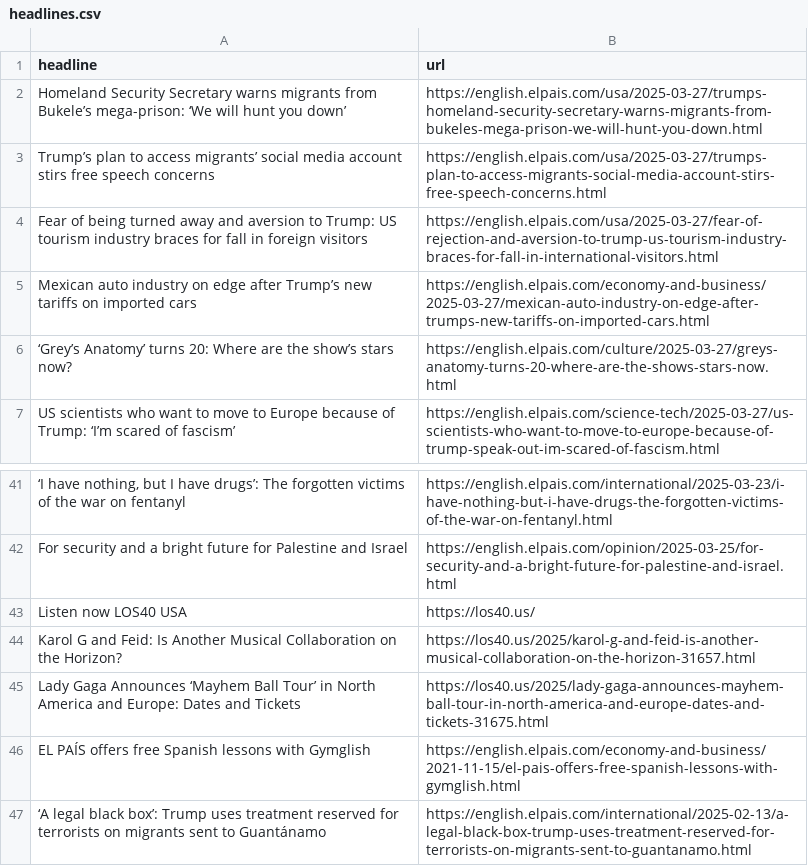
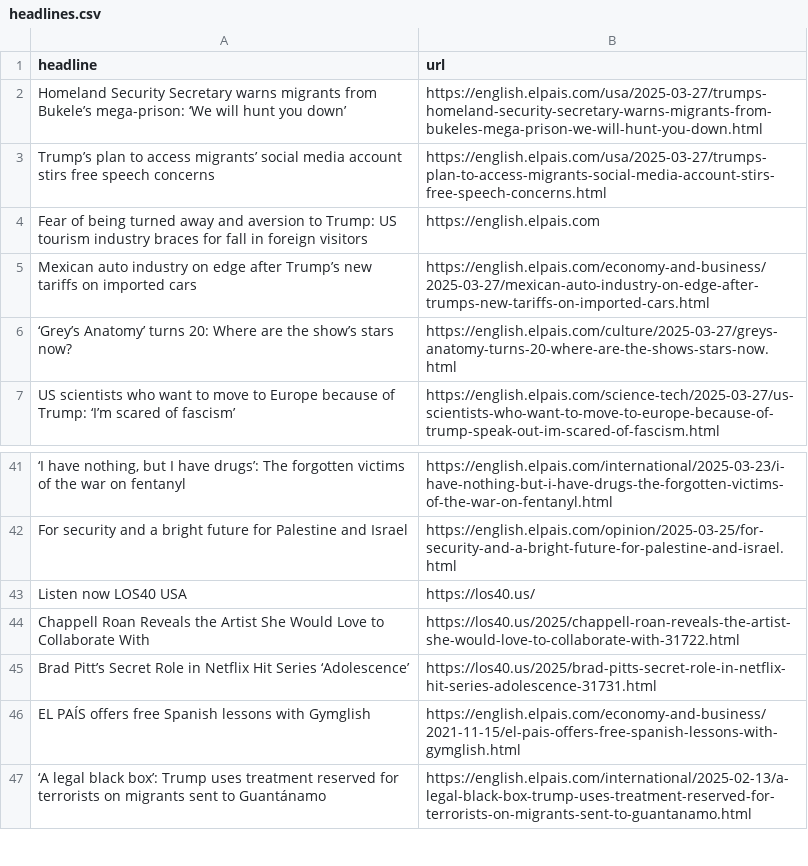
Before and after one commit to berberebecca/el-pais-autoscraper, a CSV file: headlines.csv, drawn as a sheet; only a part is shown, gaps mark what is left out.

```diff
--- a/headlines.csv
+++ b/headlines.csv
@@ -3,3 +3,3 @@ Homeland Security Secretary warns migrants from Bukele’s mega-prison: ‘We wi
 Trump’s plan to access migrants’ social media account stirs free speech concerns,https://english.elpais.com/usa/2025-03-27/trumps-plan-to-access-migrants-social-media-account-stirs-free-speech-concerns.html
-Fear of being turned away and aversion to Trump: US tourism industry braces for fall in foreign visitors,https://english.elpais.com/usa/2025-03-27/fear-of-rejection-and-aversion-to-trump-us-tourism-industry-braces-for-fall-in-international-visitors.html
+Fear of being turned away and aversion to Trump: US tourism industry braces for fall in foreign visitors,https://english.elpais.com
 Mexican auto industry on edge after Trump’s new tariffs on imported cars,https://english.elpais.com/economy-and-business/2025-03-27/mexican-auto-industry-on-edge-after-trumps-new-tariffs-on-imported-cars.html
@@ -43,4 +43,4 @@ For security and a bright future for Palestine and Israel,https://english.elpais
 Listen now LOS40 USA,https://los40.us/
-Karol G and Feid: Is Another Musical Collaboration on the Horizon?,https://los40.us/2025/karol-g-and-feid-is-another-musical-collaboration-on-the-horizon-31657.html
-Lady Gaga Announces ‘Mayhem Ball Tour’ in North America and Europe: Dates and Tickets,https://los40.us/2025/lady-gaga-announces-mayhem-ball-tour-in-north-america-and-europe-dates-and-tickets-31675.html
+Chappell Roan Reveals the Artist She Would Love to Collaborate With,https://los40.us/2025/chappell-roan-reveals-the-artist-she-would-love-to-collaborate-with-31722.html
+Brad Pitt’s Secret Role in Netflix Hit Series ‘Adolescence’,https://los40.us/2025/brad-pitts-secret-role-in-netflix-hit-series-adolescence-31731.html
 EL PAÍS offers free Spanish lessons with Gymglish,https://english.elpais.com/economy-and-business/2021-11-15/el-pais-offers-free-spanish-lessons-with-gymglish.html
```
